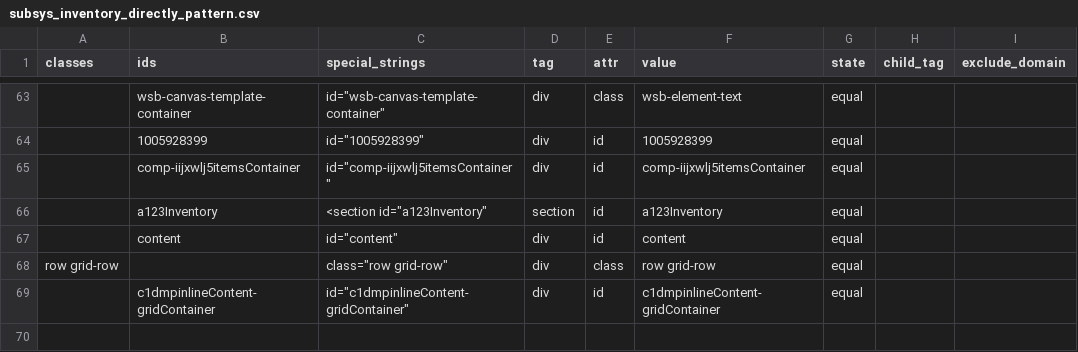
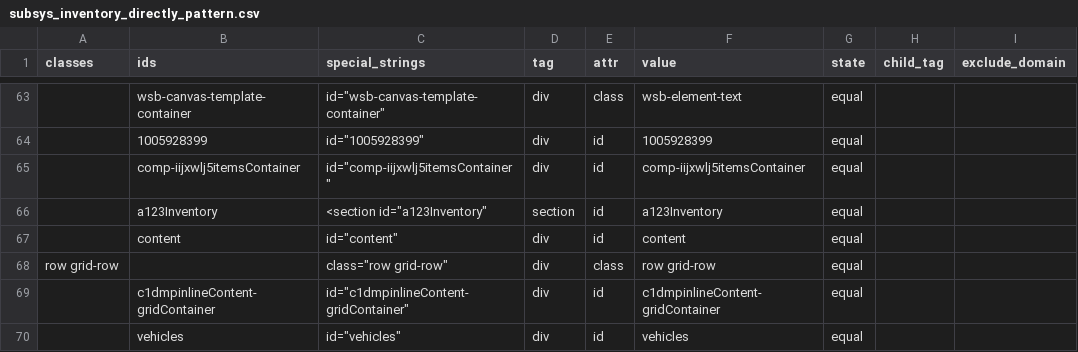
Before and after one commit to jis0324/Crawl-Dashboard, a CSV file: dealer_crawl/ezc/spiders/subsystem_patterns/subsys_inventory_directly_pattern.csv, drawn as a sheet; only a part is shown, gaps mark what is left out; the diff names each change by its address in the sheet, - before the commit and + after, or states it on an @@ line.

```diff
--- a/dealer_crawl/ezc/spiders/subsystem_patterns/subsys_inventory_directly_pattern.csv
+++ b/dealer_crawl/ezc/spiders/subsystem_patterns/subsys_inventory_directly_pattern.csv
+row 70:  | vehicles | id="vehicles" | div | id | vehicles | equal
```
Also changed, not shown: dealer_crawl/ezc/spiders/subsystem_patterns/subsys_pagination_pattern.csv, dealer_crawl/ezc/spiders/subsystem_patterns/subsys_predefined_inventory_url.csv, 6 other files.
